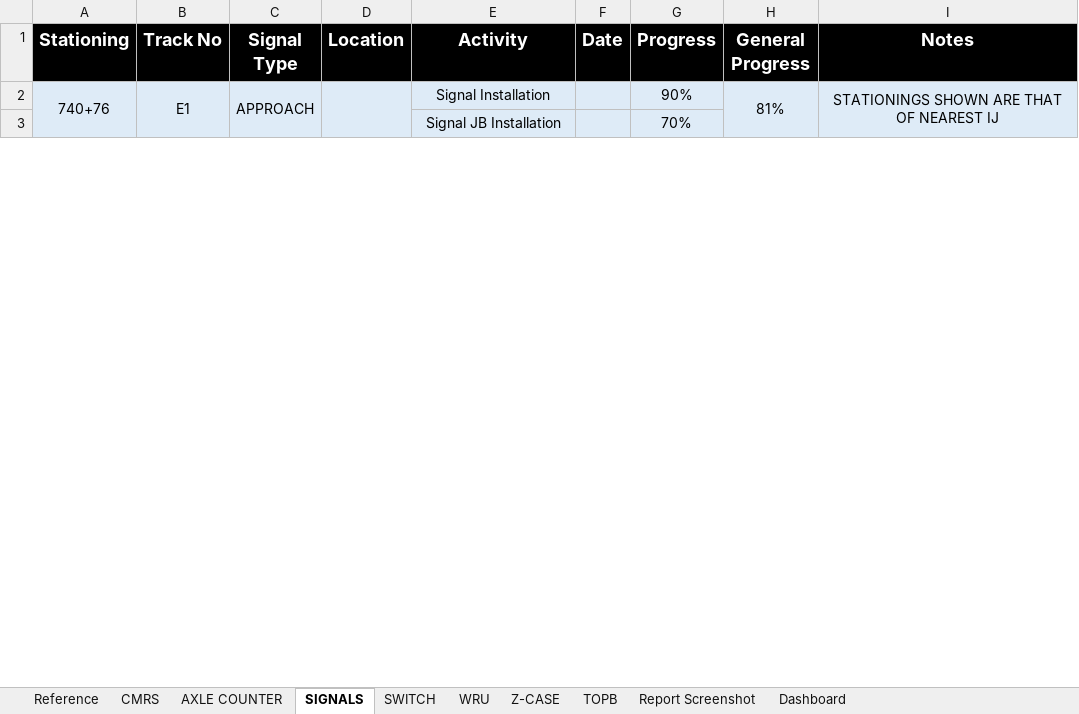
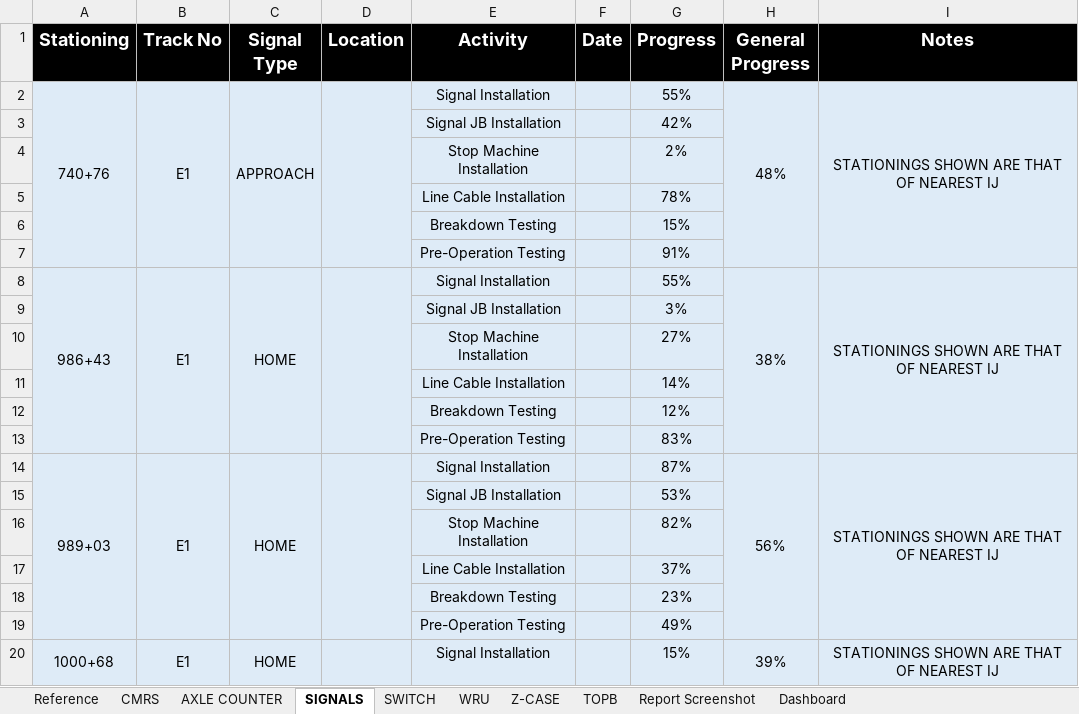
Before and after one commit to moinakdas/Wayside-Installation-Tracker, an Excel workbook: 48012-Progress-Tracker.xlsx, sheet SIGNALS, drawn as a sheet; only a part is shown; values as stored, in another font and other column widths than the file's, no borders; removed rows and columns are numbered as before the commit, all else as after; the diff covers the shown part only; the diff names each change by its address in the sheet, - before the commit and + after, or states it on an @@ line.

```diff
--- a/48012-Progress-Tracker.xlsx (sheet SIGNALS)
+++ b/48012-Progress-Tracker.xlsx (sheet SIGNALS)
-A2:A7 merged
+A2:A7 merged
-B2:B7 merged
+B2:B7 merged
-C2:C7 merged
+C2:C7 merged
-D2:D7 merged
+D2:D7 merged
-G2 (Progress): 90%
+G2 (Progress): 55%
-H2 (General Progress): 81%
+H2 (General Progress): 48%
-H2:H7 merged
+H2:H7 merged
-I2:I7 merged
+I2:I7 merged
-G3 (Progress): 70%
+G3 (Progress): 42%
@@ row 112 moved to row 4: Stop Machine Installation @@
@@ row 35 moved to row 5: Line Cable Installation @@
+row 6:  |  |  |  | Breakdown Testing |  | 15%
+row 7:  |  |  |  | Pre-Operation Testing |  | 91%
+row 8: 986+43 | E1 | HOME |  | Signal Installation |  | 55% | 38% | STATIONINGS SHOWN ARE THAT OF NEAREST IJ
+row 9:  |  |  |  | Signal JB Installation |  | 3%
@@ row 28 moved to row 10: Stop Machine Installation @@
@@ row 77 moved to row 11: Line Cable Installation @@
+row 12:  |  |  |  | Breakdown Testing |  | 12%
+row 13:  |  |  |  | Pre-Operation Testing |  | 83%
+row 14: 989+03 | E1 | HOME |  | Signal Installation |  | 87% | 56% | STATIONINGS SHOWN ARE THAT OF NEAREST IJ
+row 15:  |  |  |  | Signal JB Installation |  | 53%
@@ row 40 moved to row 16: Stop Machine Installation @@
+row 17:  |  |  |  | Line Cable Installation |  | 37%
+row 18:  |  |  |  | Breakdown Testing |  | 23%
+row 19:  |  |  |  | Pre-Operation Testing |  | 49%
+row 20: 1000+68 | E1 | HOME |  | Signal Installation |  | 15% | 39% | STATIONINGS SHOWN ARE THAT OF NEAREST IJ
```
Also changed, not shown: 123 added rows, 135 removed rows, 33 moved rows, 16 edited cells and merged cells elsewhere in this sheet, sheet CMRS, sheet WRU, sheet AXLE COUNTER, sheet SWITCH, sheet Z-CASE, sheet TOPB, formulas that keep their value, 5 other files.
